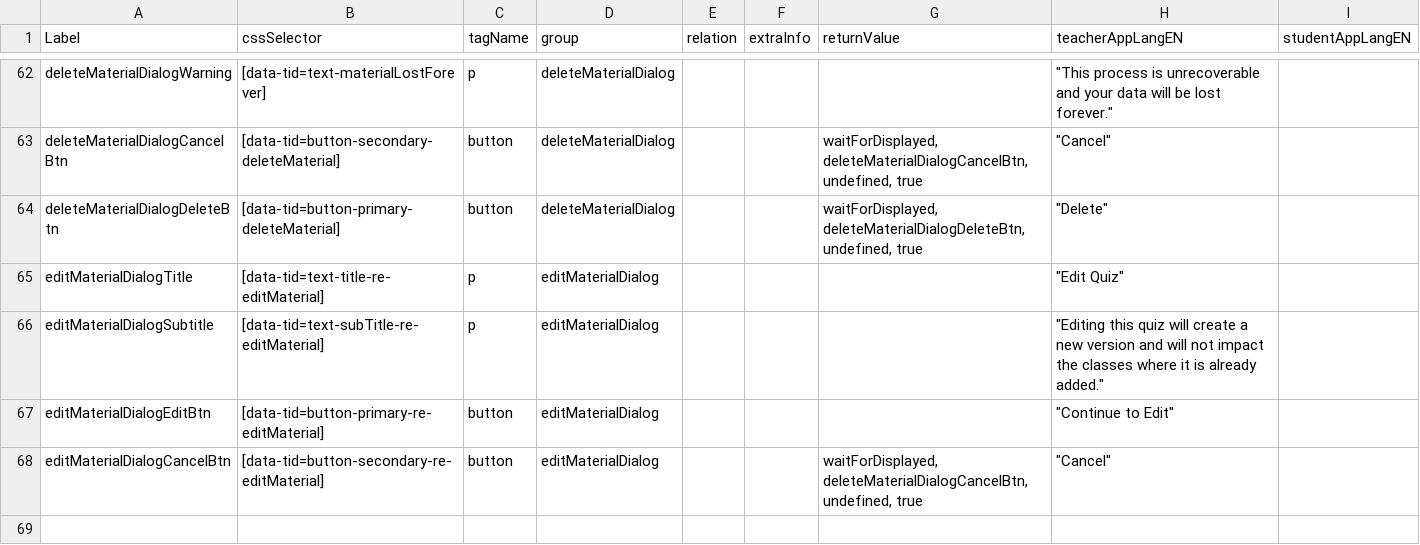
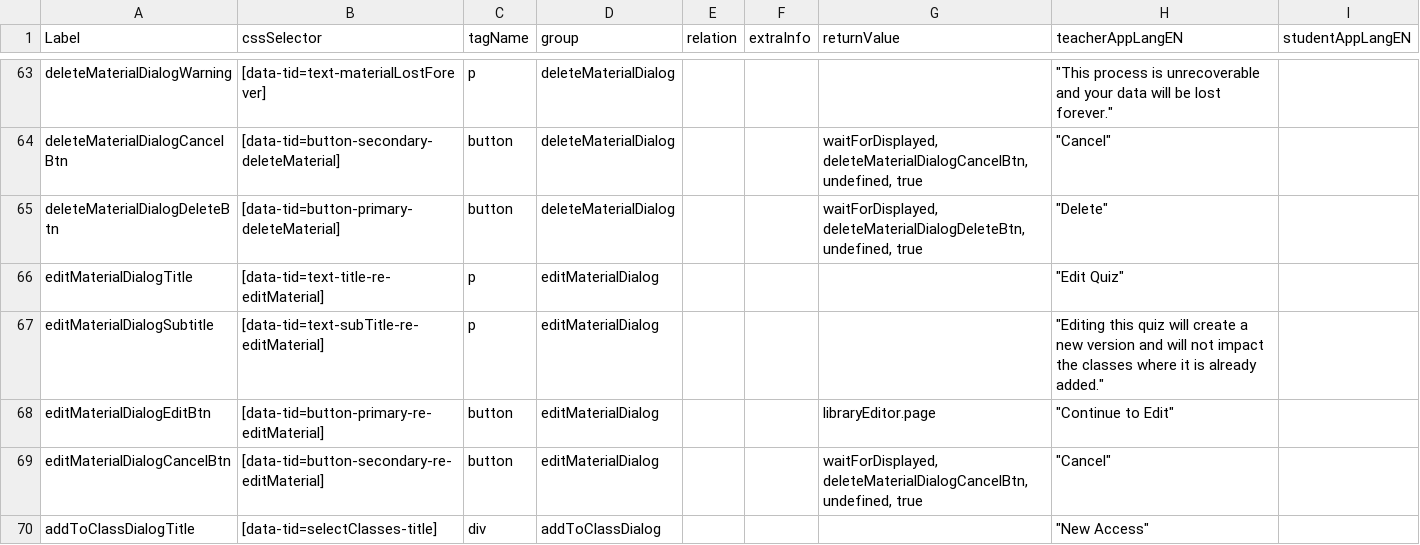
Before and after one commit to comproDLS-Engage/qa-dls-engage-v2, a CSV file: engageAutomation/testResources/selectors/engageExperienceApp/csv/dashboard.csv, drawn as a sheet; only a part is shown, gaps mark what is left out; the diff covers the shown part only.

Commit message:
updated dashboard automation

```diff
--- a/engageAutomation/testResources/selectors/engageExperienceApp/csv/dashboard.csv
+++ b/engageAutomation/testResources/selectors/engageExperienceApp/csv/dashboard.csv
@@ -66,3 +67,4 @@ editMaterialDialogTitle,[data-tid=text-title-re-editMaterial],p,editMaterialDial
 editMaterialDialogSubtitle,[data-tid=text-subTitle-re-editMaterial],p,editMaterialDialog,,,,"""Editing this quiz will create a new version and will not impact the classes where it is already added.""",
-editMaterialDialogEditBtn,[data-tid=button-primary-re-editMaterial],button,editMaterialDialog,,,,"""Continue to Edit""",
+editMaterialDialogEditBtn,[data-tid=button-primary-re-editMaterial],button,editMaterialDialog,,,libraryEditor.page,"""Continue to Edit""",
 editMaterialDialogCancelBtn,[data-tid=button-secondary-re-editMaterial],button,editMaterialDialog,,,"waitForDisplayed, deleteMaterialDialogCancelBtn, undefined, true","""Cancel""",
+addToClassDialogTitle,[data-tid=selectClasses-title],div,addToClassDialog,,,,"""New Access""",
```
Also changed, not shown: 3 added rows and 3 edited cells elsewhere in this file, 7 other files.
